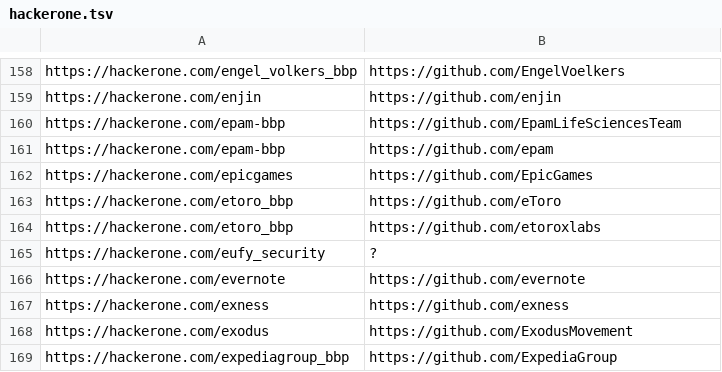
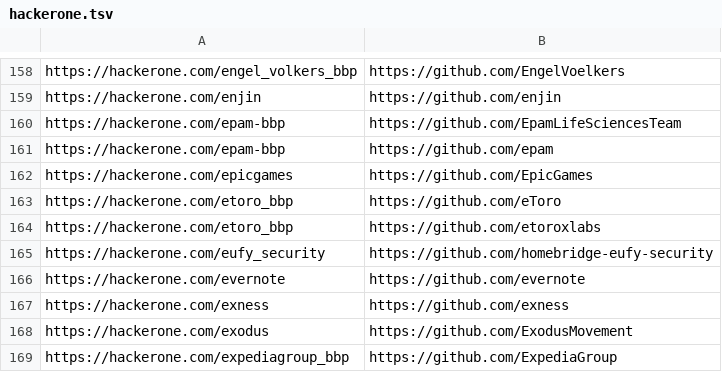
Before and after one commit to nikitastupin/orgs-data, a TSV file: orgs-data/hackerone.tsv, drawn as a sheet; only a part is shown, gaps mark what is left out.

Commit message:
Update hackerone.tsv

```diff
--- a/orgs-data/hackerone.tsv
+++ b/orgs-data/hackerone.tsv
@@ -164,3 +164,3 @@ https://hackerone.com/etoro_bbp	https://github.com/eToro
 https://hackerone.com/etoro_bbp	https://github.com/etoroxlabs
-https://hackerone.com/eufy_security	?
+https://hackerone.com/eufy_security	https://github.com/homebridge-eufy-security
 https://hackerone.com/evernote	https://github.com/evernote
```
